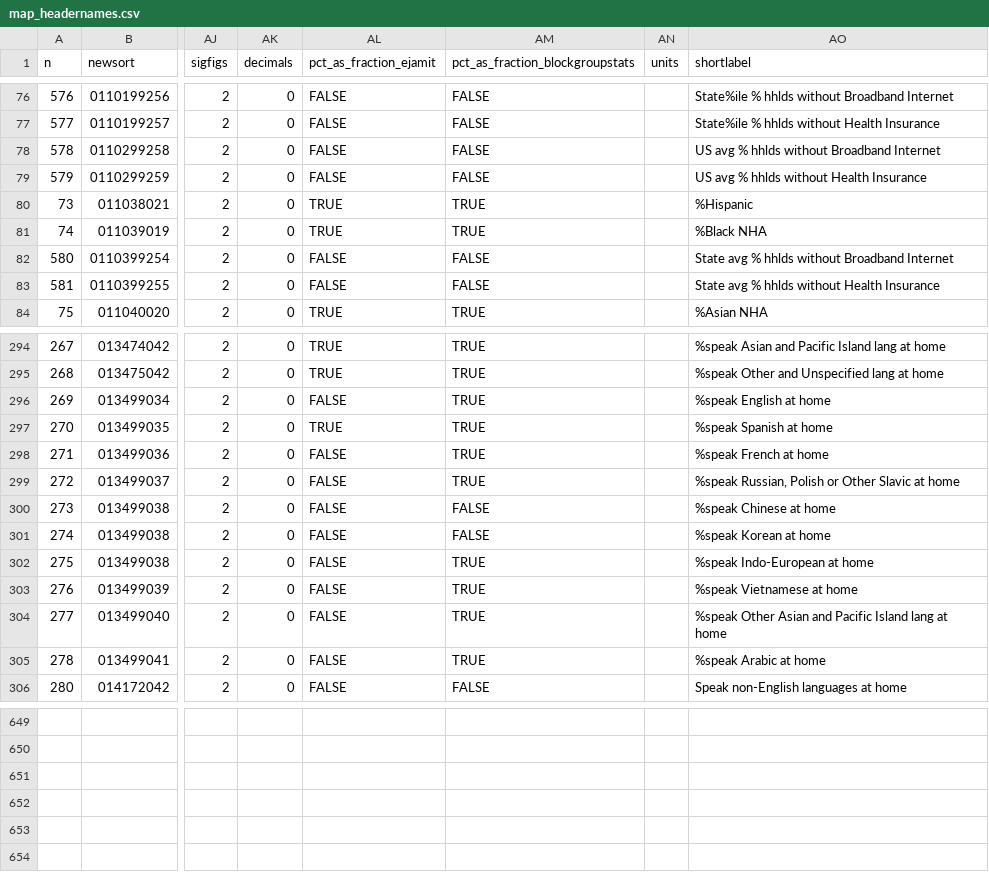
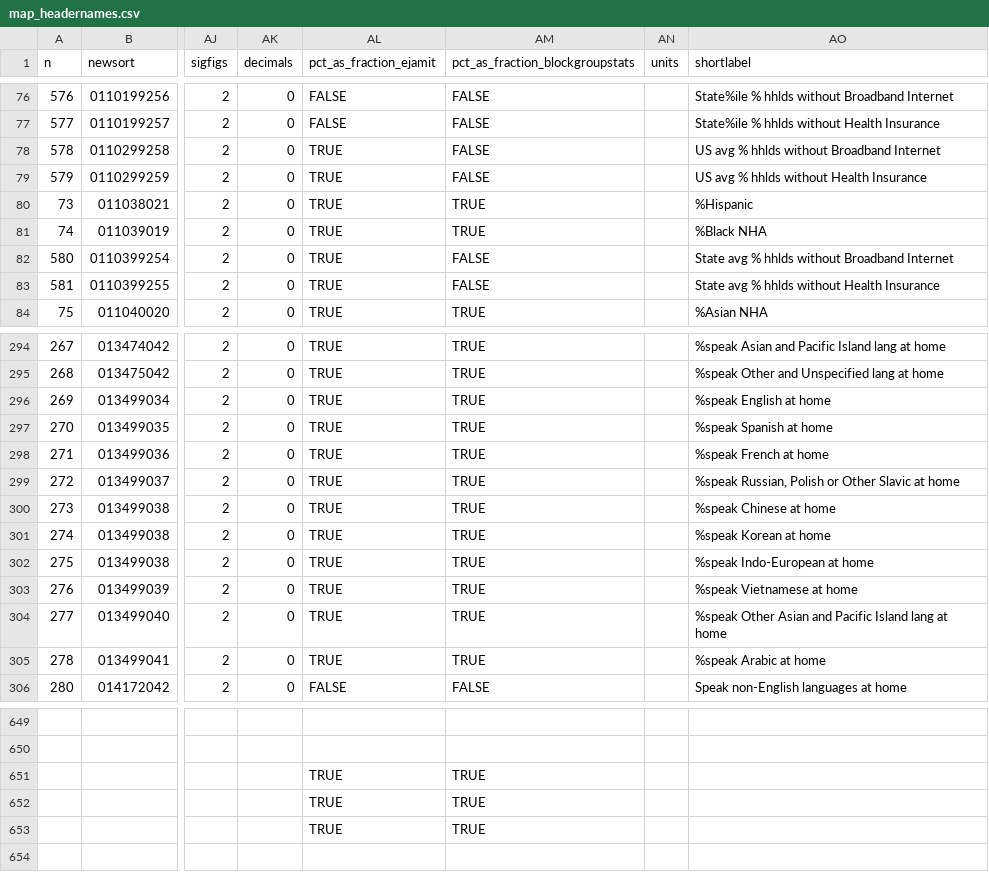
Before and after one commit to Public-Environmental-Data-Partners/EJAM, a CSV file: data-raw/map_headernames.csv, drawn as a sheet; only a part is shown, gaps mark what is left out; the diff covers the shown part only; the diff names each change by its address in the sheet, - before the commit and + after, or states it on an @@ line.

```diff
--- a/data-raw/map_headernames.csv
+++ b/data-raw/map_headernames.csv
-AL78:AL79 (pct_as_fraction_ejamit): FALSE
+AL78:AL79 (pct_as_fraction_ejamit): TRUE
-AL82:AL83 (pct_as_fraction_ejamit): FALSE
+AL82:AL83 (pct_as_fraction_ejamit): TRUE
-AL296 (pct_as_fraction_ejamit): FALSE
+AL296 (pct_as_fraction_ejamit): TRUE
-AL298:AL305 (pct_as_fraction_ejamit): FALSE
+AL298:AL305 (pct_as_fraction_ejamit): TRUE
-AM300:AM301 (pct_as_fraction_blockgroupstats): FALSE
+AM300:AM301 (pct_as_fraction_blockgroupstats): TRUE
-AL651:AL653 (pct_as_fraction_ejamit): (empty)
+AL651:AL653 (pct_as_fraction_ejamit): TRUE
-AM651:AM653 (pct_as_fraction_blockgroupstats): (empty)
+AM651:AM653 (pct_as_fraction_blockgroupstats): TRUE
```
Also changed, not shown: 60 edited cells elsewhere in this file, 3 other files.
